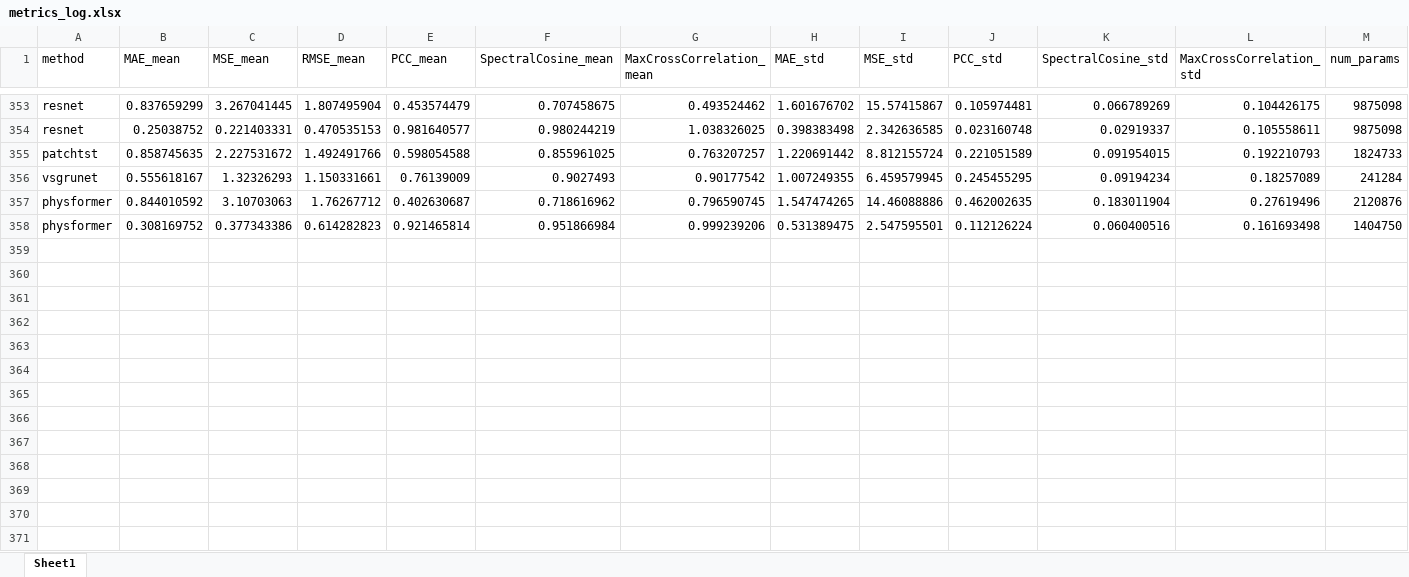
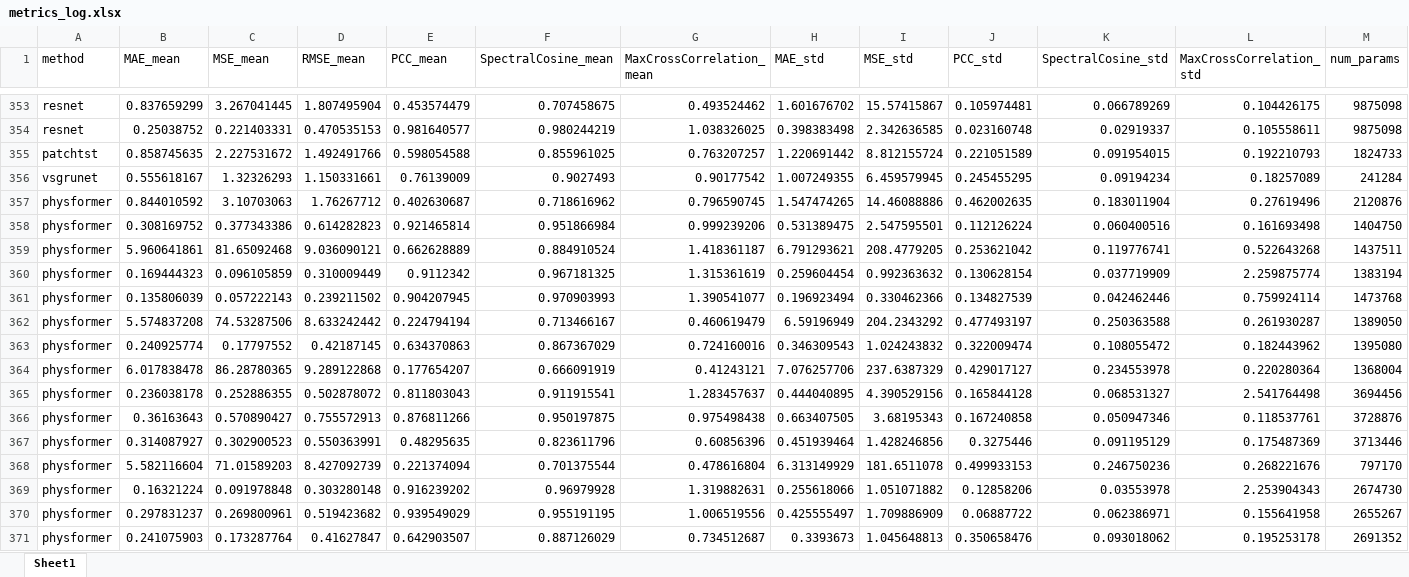
Before and after one commit to dmayorcatorres/ecgi-1d-architectures-comparison, an Excel workbook: src/metrics_log.xlsx, sheet Sheet1, drawn as a sheet; only a part is shown, gaps mark what is left out; values as stored, in another font and other column widths than the file's, no borders; rows hold the shown columns only; the diff names each change by its address in the sheet, - before the commit and + after, or states it on an @@ line.

```diff
--- a/src/metrics_log.xlsx (sheet Sheet1)
+++ b/src/metrics_log.xlsx (sheet Sheet1)
+row 359: physformer | 5.960641861 | 81.65092468 | 9.036090121 | 0.662628889 | 0.884910524 | 1.418361187 | 6.791293621 | 208.4779205 | 0.253621042 | 0.119776741 | 0.522643268 | 1437511
+row 360: physformer | 0.169444323 | 0.096105859 | 0.310009449 | 0.9112342 | 0.967181325 | 1.315361619 | 0.259604454 | 0.992363632 | 0.130628154 | 0.037719909 | 2.259875774 | 1383194
+row 361: physformer | 0.135806039 | 0.057222143 | 0.239211502 | 0.904207945 | 0.970903993 | 1.390541077 | 0.196923494 | 0.330462366 | 0.134827539 | 0.042462446 | 0.759924114 | 1473768
+row 362: physformer | 5.574837208 | 74.53287506 | 8.633242442 | 0.224794194 | 0.713466167 | 0.460619479 | 6.59196949 | 204.2343292 | 0.477493197 | 0.250363588 | 0.261930287 | 1389050
+row 363: physformer | 0.240925774 | 0.17797552 | 0.42187145 | 0.634370863 | 0.867367029 | 0.724160016 | 0.346309543 | 1.024243832 | 0.322009474 | 0.108055472 | 0.182443962 | 1395080
+row 364: physformer | 6.017838478 | 86.28780365 | 9.289122868 | 0.177654207 | 0.666091919 | 0.41243121 | 7.076257706 | 237.6387329 | 0.429017127 | 0.234553978 | 0.220280364 | 1368004
+row 365: physformer | 0.236038178 | 0.252886355 | 0.502878072 | 0.811803043 | 0.911915541 | 1.283457637 | 0.444040895 | 4.390529156 | 0.165844128 | 0.068531327 | 2.541764498 | 3694456
+row 366: physformer | 0.36163643 | 0.570890427 | 0.755572913 | 0.876811266 | 0.950197875 | 0.975498438 | 0.663407505 | 3.68195343 | 0.167240858 | 0.050947346 | 0.118537761 | 3728876
+row 367: physformer | 0.314087927 | 0.302900523 | 0.550363991 | 0.48295635 | 0.823611796 | 0.60856396 | 0.451939464 | 1.428246856 | 0.3275446 | 0.091195129 | 0.175487369 | 3713446
+row 368: physformer | 5.582116604 | 71.01589203 | 8.427092739 | 0.221374094 | 0.701375544 | 0.478616804 | 6.313149929 | 181.6511078 | 0.499933153 | 0.246750236 | 0.268221676 | 797170
+row 369: physformer | 0.16321224 | 0.091978848 | 0.303280148 | 0.916239202 | 0.96979928 | 1.319882631 | 0.255618066 | 1.051071882 | 0.12858206 | 0.03553978 | 2.253904343 | 2674730
+row 370: physformer | 0.297831237 | 0.269800961 | 0.519423682 | 0.939549029 | 0.955191195 | 1.006519556 | 0.425555497 | 1.709886909 | 0.06887722 | 0.062386971 | 0.155641958 | 2655267
+row 371: physformer | 0.241075903 | 0.173287764 | 0.41627847 | 0.642903507 | 0.887126029 | 0.734512687 | 0.3393673 | 1.045648813 | 0.350658476 | 0.093018062 | 0.195253178 | 2691352
```
Also changed, not shown: 5 other files.
